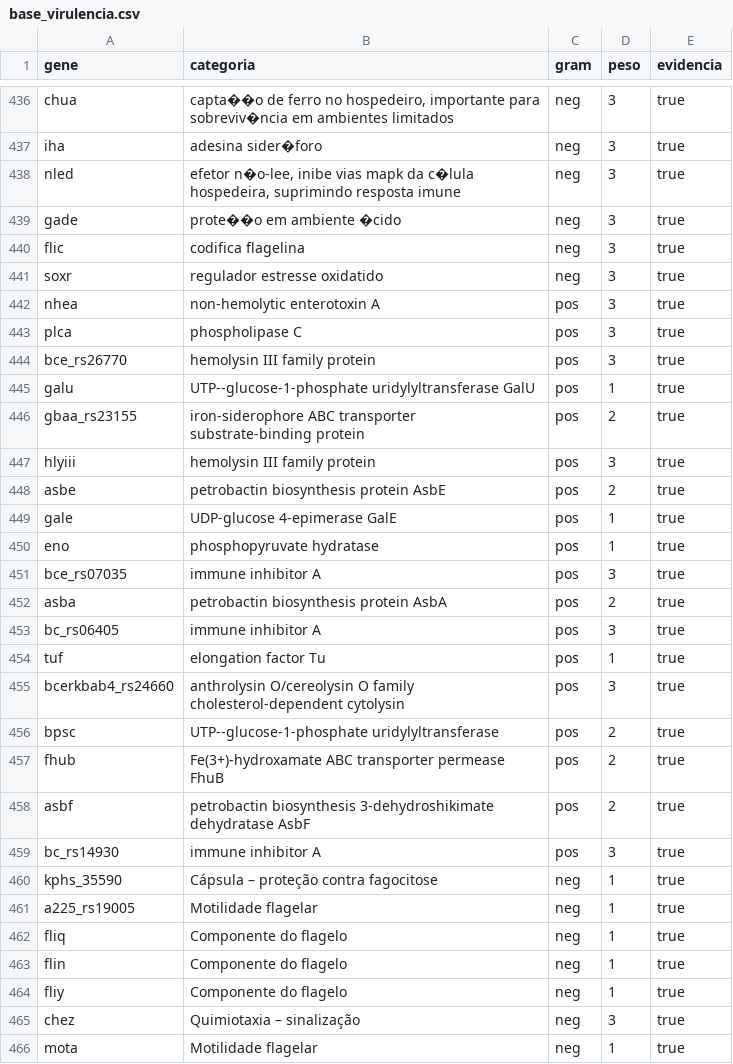
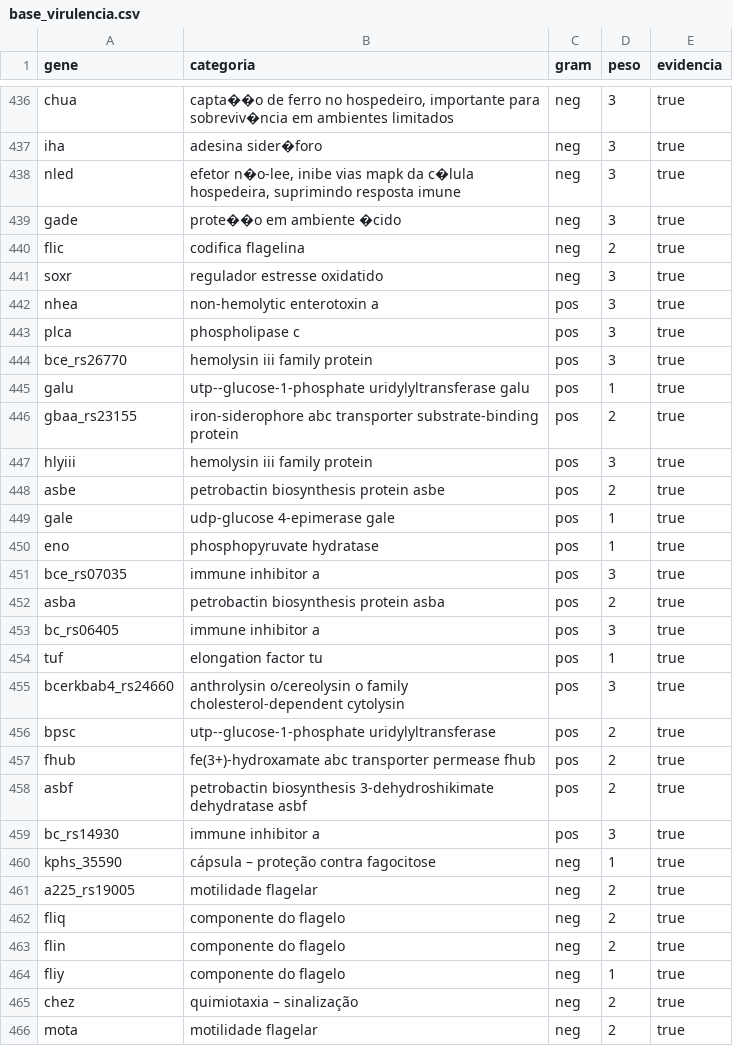
Before and after one commit to vicmarin789/VirulenceProfile, a CSV file: base_virulencia.csv, drawn as a sheet; only a part is shown, gaps mark what is left out; the diff covers the shown part only.

Commit message:
Add files via upload

```diff
--- a/base_virulencia.csv
+++ b/base_virulencia.csv
@@ -439,28 +439,28 @@ nled,"efetor n�o-lee, inibe vias mapk da c�lula hospedeira, suprimindo respo
 gade,prote��o em ambiente �cido,neg,3,true
-flic,codifica flagelina,neg,3,true
+flic,codifica flagelina,neg,2,true
 soxr,regulador estresse oxidatido,neg,3,true
-nhea,non-hemolytic enterotoxin A,pos,3,true
-plca,phospholipase C,pos,3,true
-bce_rs26770,hemolysin III family protein,pos,3,true
-galu,UTP--glucose-1-phosphate uridylyltransferase GalU,pos,1,true
-gbaa_rs23155,iron-siderophore ABC transporter substrate-binding protein,pos,2,true
-hlyiii,hemolysin III family protein,pos,3,true
-asbe,petrobactin biosynthesis protein AsbE,pos,2,true
-gale,UDP-glucose 4-epimerase GalE,pos,1,true
+nhea,non-hemolytic enterotoxin a,pos,3,true
+plca,phospholipase c,pos,3,true
+bce_rs26770,hemolysin iii family protein,pos,3,true
+galu,utp--glucose-1-phosphate uridylyltransferase galu,pos,1,true
+gbaa_rs23155,iron-siderophore abc transporter substrate-binding protein,pos,2,true
+hlyiii,hemolysin iii family protein,pos,3,true
+asbe,petrobactin biosynthesis protein asbe,pos,2,true
+gale,udp-glucose 4-epimerase gale,pos,1,true
 eno,phosphopyruvate hydratase,pos,1,true
-bce_rs07035,immune inhibitor A,pos,3,true
-asba,petrobactin biosynthesis protein AsbA,pos,2,true
-bc_rs06405,immune inhibitor A,pos,3,true
-tuf,elongation factor Tu,pos,1,true
-bcerkbab4_rs24660,anthrolysin O/cereolysin O family cholesterol-dependent cytolysin,pos,3,true
-bpsc,UTP--glucose-1-phosphate uridylyltransferase,pos,2,true
-fhub,Fe(3+)-hydroxamate ABC transporter permease FhuB,pos,2,true
-asbf,petrobactin biosynthesis 3-dehydroshikimate dehydratase AsbF,pos,2,true
-bc_rs14930,immune inhibitor A,pos,3,true
-kphs_35590,Cápsula – proteção contra fagocitose,neg,1,true
-a225_rs19005,Motilidade flagelar,neg,1,true
-fliq,Componente do flagelo,neg,1,true
-flin,Componente do flagelo,neg,1,true
-fliy,Componente do flagelo,neg,1,true
-chez,Quimiotaxia – sinalização,neg,3,true
-mota,Motilidade flagelar,neg,1,true
+bce_rs07035,immune inhibitor a,pos,3,true
+asba,petrobactin biosynthesis protein asba,pos,2,true
+bc_rs06405,immune inhibitor a,pos,3,true
+tuf,elongation factor tu,pos,1,true
+bcerkbab4_rs24660,anthrolysin o/cereolysin o family cholesterol-dependent cytolysin,pos,3,true
+bpsc,utp--glucose-1-phosphate uridylyltransferase,pos,2,true
+fhub,fe(3+)-hydroxamate abc transporter permease fhub,pos,2,true
+asbf,petrobactin biosynthesis 3-dehydroshikimate dehydratase asbf,pos,2,true
+bc_rs14930,immune inhibitor a,pos,3,true
+kphs_35590,cápsula – proteção contra fagocitose,neg,1,true
+a225_rs19005,motilidade flagelar,neg,2,true
+fliq,componente do flagelo,neg,2,true
+flin,componente do flagelo,neg,2,true
+fliy,componente do flagelo,neg,1,true
+chez,quimiotaxia – sinalização,neg,2,true
+mota,motilidade flagelar,neg,2,true
```
Also changed, not shown: 11 added rows, 1 removed row and 58 edited cells elsewhere in this file.
